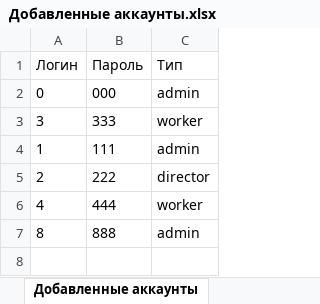
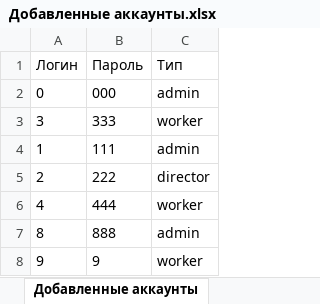
Before and after one commit to pococonut/InternshipBot, an Excel workbook: Summer_practice/files/Добавленные аккаунты.xlsx, sheet Добавленные аккаунты, drawn as a sheet; values as stored, in another font and other column widths than the file's, no borders; the diff names each change by its address in the sheet, - before the commit and + after, or states it on an @@ line.

```diff
--- a/Summer_practice/files/Добавленные аккаунты.xlsx (sheet Добавленные аккаунты)
+++ b/Summer_practice/files/Добавленные аккаунты.xlsx (sheet Добавленные аккаунты)
+row 8: 9 | 9 | worker
```
Also changed, not shown: Summer_practice/files/Задачи.xlsx, Summer_practice/files/Заявки.xlsx, 5 other files.
